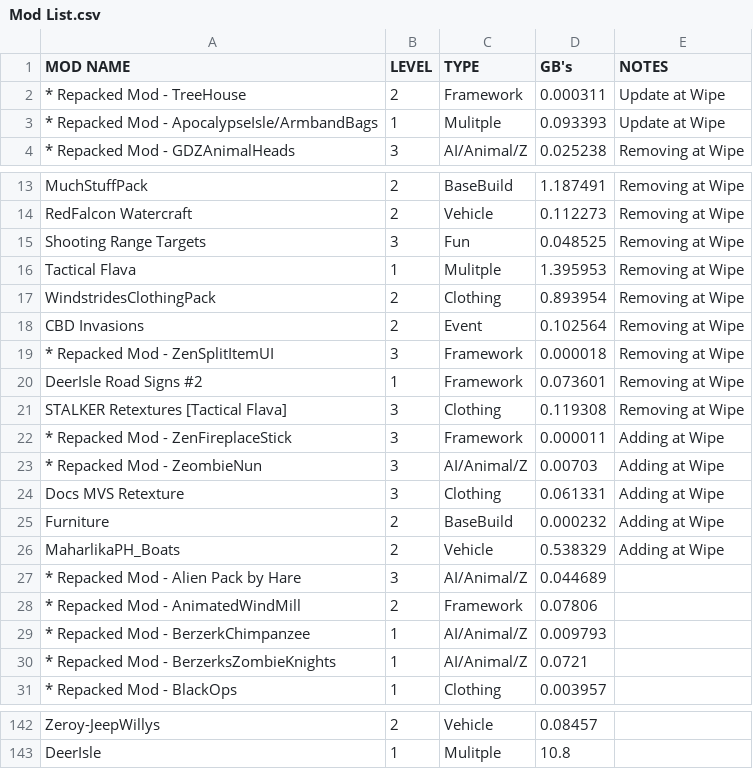
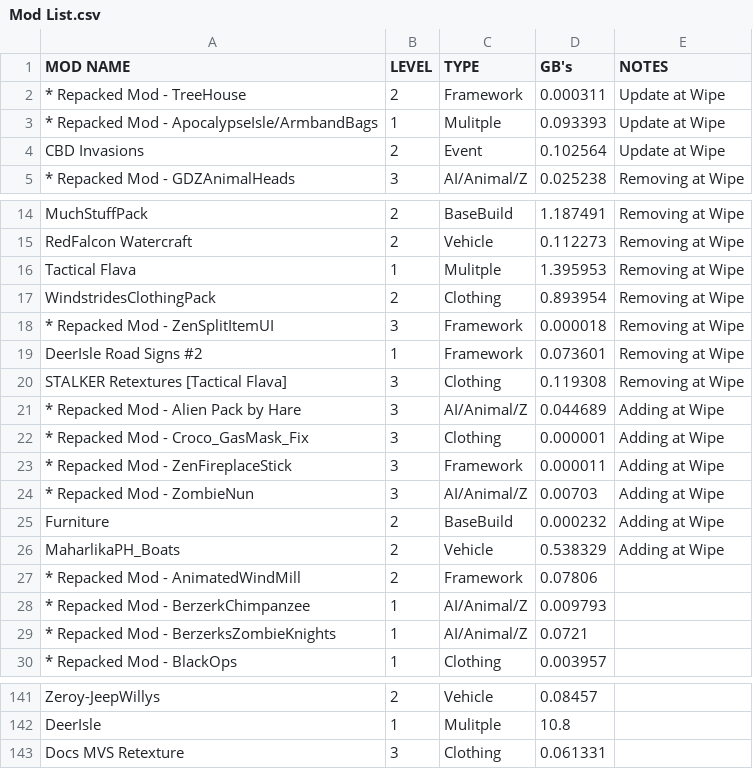
Before and after one commit to AlphaEye420/ApocalypseIsle, a CSV file: Mod List.csv, drawn as a sheet; only a part is shown, gaps mark what is left out.

Commit message:
Apocalypse Isle Wiki

```diff
--- a/Mod List.csv
+++ b/Mod List.csv
@@ -3,2 +3,3 @@ MOD NAME,LEVEL,TYPE,GB's,"NOTES		"
 * Repacked Mod - ApocalypseIsle/ArmbandBags,1,Mulitple,0.093393,Update at Wipe
+CBD Invasions,2,Event,0.102564,Update at Wipe
 * Repacked Mod - GDZAnimalHeads,3,AI/Animal/Z,0.025238,"Removing	at Wipe"
@@ -14,6 +15,4 @@ MuchStuffPack,2,BaseBuild,1.187491,"Removing at Wipe		"
 RedFalcon Watercraft,2,Vehicle,0.112273,"Removing at Wipe		"
-Shooting Range Targets,3,Fun,0.048525,"Removing at Wipe		"
 Tactical Flava,1,Mulitple,1.395953,"Removing at Wipe		"
 WindstridesClothingPack,2,Clothing,0.893954,"Removing at Wipe		"
-CBD Invasions,2,Event,0.102564,"Removing at Wipe	"
 * Repacked Mod - ZenSplitItemUI,3,Framework,0.000018,Removing at Wipe
@@ -21,8 +20,8 @@ DeerIsle Road Signs #2,1,Framework,0.073601,Removing at Wipe
 STALKER Retextures [Tactical Flava],3,Clothing,0.119308,Removing at Wipe
+* Repacked Mod - Alien Pack by Hare,3,AI/Animal/Z,0.044689,"Adding at Wipe		"
+* Repacked Mod - Croco_GasMask_Fix,3,Clothing,0.000001,"Adding at Wipe		"
 * Repacked Mod - ZenFireplaceStick,3,Framework,0.000011,"Adding at Wipe		"
-* Repacked Mod - ZeombieNun,3,AI/Animal/Z,0.00703,"Adding at Wipe		"
-Docs MVS Retexture,3,Clothing,0.061331,"Adding at Wipe		"
+* Repacked Mod - ZombieNun,3,AI/Animal/Z,0.00703,"Adding at Wipe		"
 Furniture,2,BaseBuild,0.000232,"Adding at Wipe		"
 MaharlikaPH_Boats,2,Vehicle,0.538329,"Adding at Wipe		"
-* Repacked Mod - Alien Pack by Hare,3,AI/Animal/Z,0.044689,"		"
 * Repacked Mod - AnimatedWindMill,2,Framework,0.07806,"		"
@@ -143 +142,2 @@ Zeroy-JeepWillys,2,Vehicle,0.08457,"		"
 DeerIsle,1,Mulitple,10.8,"	"
+Docs MVS Retexture,3,Clothing,0.061331,
```
